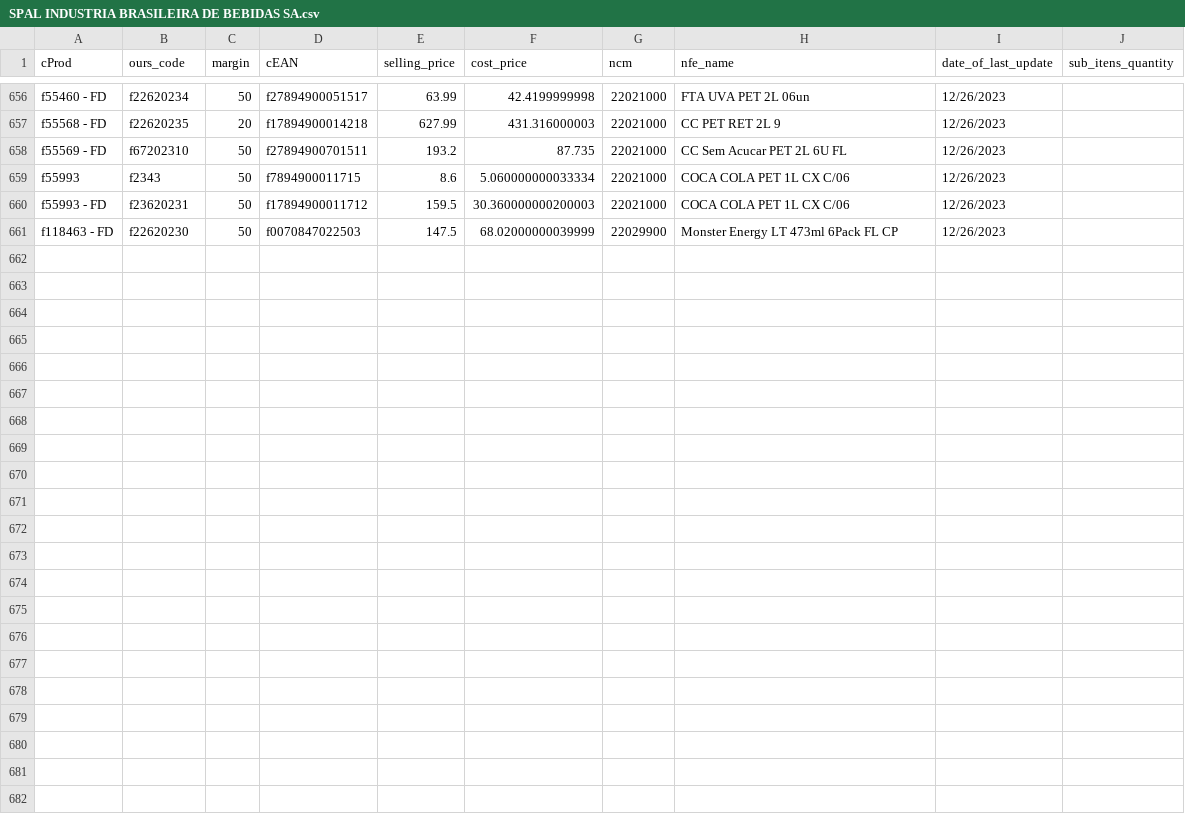
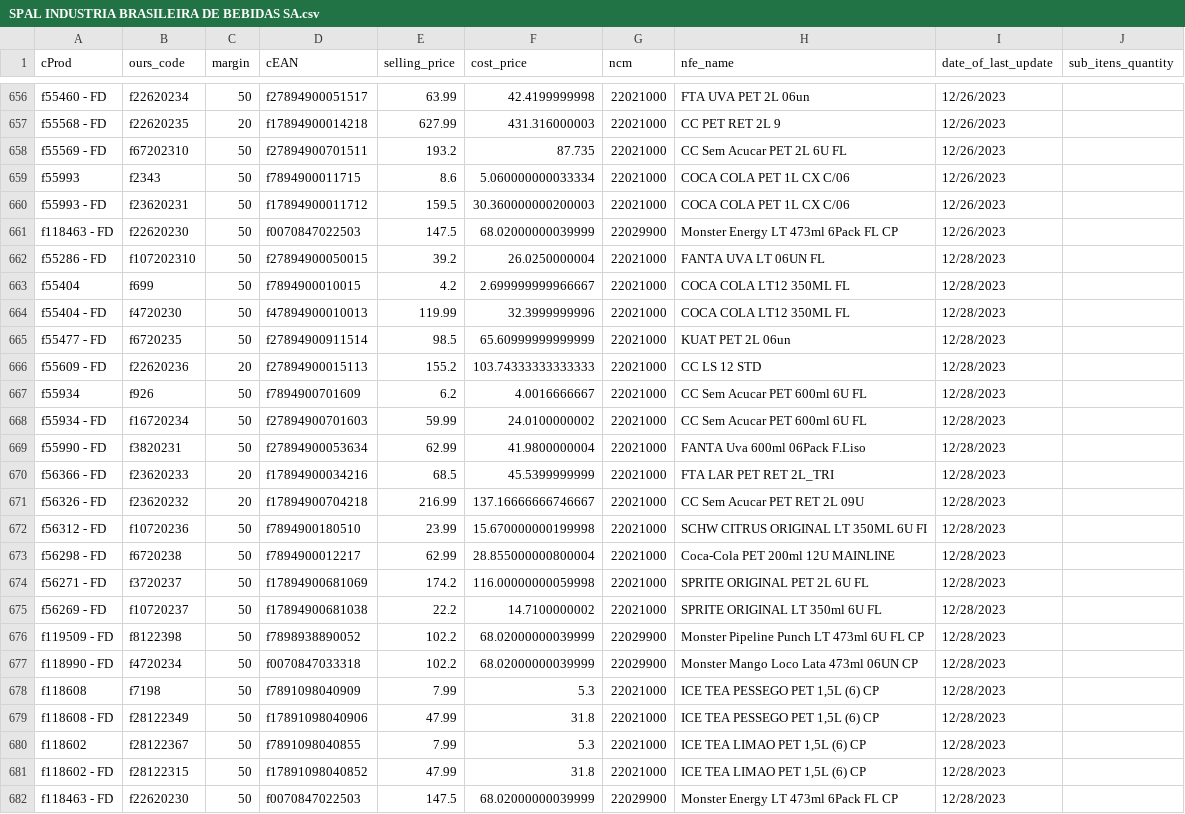
Before and after one commit to I3run01/bot-update-price-python, a CSV file: database/SPAL INDUSTRIA BRASILEIRA DE BEBIDAS SA.csv, drawn as a sheet; only a part is shown, gaps mark what is left out; the diff names each change by its address in the sheet, - before the commit and + after, or states it on an @@ line.

Commit message:
new prods

```diff
--- a/database/SPAL INDUSTRIA BRASILEIRA DE BEBIDAS SA.csv
+++ b/database/SPAL INDUSTRIA BRASILEIRA DE BEBIDAS SA.csv
+row 662: f55286 - FD | f107202310 | 50 | f27894900050015 | 39.2 | 26.0250000004 | 22021000 | FANTA UVA LT 06UN FL | 12/28/2023
+row 663: f55404 | f699 | 50 | f7894900010015 | 4.2 | 2.699999999966667 | 22021000 | COCA COLA LT12 350ML FL | 12/28/2023
+row 664: f55404 - FD | f4720230 | 50 | f47894900010013 | 119.99 | 32.3999999996 | 22021000 | COCA COLA LT12 350ML FL | 12/28/2023
+row 665: f55477 - FD | f6720235 | 50 | f27894900911514 | 98.5 | 65.60999999999999 | 22021000 | KUAT PET 2L 06un | 12/28/2023
+row 666: f55609 - FD | f22620236 | 20 | f27894900015113 | 155.2 | 103.74333333333333 | 22021000 | CC LS 12 STD | 12/28/2023
+row 667: f55934 | f926 | 50 | f7894900701609 | 6.2 | 4.0016666667 | 22021000 | CC Sem Acucar PET 600ml 6U FL | 12/28/2023
+row 668: f55934 - FD | f16720234 | 50 | f27894900701603 | 59.99 | 24.0100000002 | 22021000 | CC Sem Acucar PET 600ml 6U FL | 12/28/2023
+row 669: f55990 - FD | f3820231 | 50 | f27894900053634 | 62.99 | 41.9800000004 | 22021000 | FANTA Uva 600ml 06Pack F.Liso | 12/28/2023
+row 670: f56366 - FD | f23620233 | 20 | f17894900034216 | 68.5 | 45.5399999999 | 22021000 | FTA LAR PET RET 2L_TRI | 12/28/2023
+row 671: f56326 - FD | f23620232 | 20 | f17894900704218 | 216.99 | 137.16666666746667 | 22021000 | CC Sem Acucar PET RET 2L 09U | 12/28/2023
+row 672: f56312 - FD | f10720236 | 50 | f7894900180510 | 23.99 | 15.670000000199998 | 22021000 | SCHW CITRUS ORIGINAL LT 350ML 6U FI | 12/28/2023
+row 673: f56298 - FD | f6720238 | 50 | f7894900012217 | 62.99 | 28.855000000800004 | 22021000 | Coca-Cola PET 200ml 12U MAINLINE | 12/28/2023
+row 674: f56271 - FD | f3720237 | 50 | f17894900681069 | 174.2 | 116.00000000059998 | 22021000 | SPRITE ORIGINAL PET 2L 6U FL | 12/28/2023
+row 675: f56269 - FD | f10720237 | 50 | f17894900681038 | 22.2 | 14.7100000002 | 22021000 | SPRITE ORIGINAL LT 350ml 6U FL | 12/28/2023
+row 676: f119509 - FD | f8122398 | 50 | f7898938890052 | 102.2 | 68.02000000039999 | 22029900 | Monster Pipeline Punch LT 473ml 6U FL CP | 12/28/2023
+row 677: f118990 - FD | f4720234 | 50 | f0070847033318 | 102.2 | 68.02000000039999 | 22029900 | Monster Mango Loco Lata 473ml 06UN CP | 12/28/2023
+row 678: f118608 | f7198 | 50 | f7891098040909 | 7.99 | 5.3 | 22021000 | ICE TEA PESSEGO PET 1,5L (6) CP | 12/28/2023
+row 679: f118608 - FD | f28122349 | 50 | f17891098040906 | 47.99 | 31.8 | 22021000 | ICE TEA PESSEGO PET 1,5L (6) CP | 12/28/2023
+row 680: f118602 | f28122367 | 50 | f7891098040855 | 7.99 | 5.3 | 22021000 | ICE TEA LIMAO PET 1,5L (6) CP | 12/28/2023
+row 681: f118602 - FD | f28122315 | 50 | f17891098040852 | 47.99 | 31.8 | 22021000 | ICE TEA LIMAO PET 1,5L (6) CP | 12/28/2023
+row 682: f118463 - FD | f22620230 | 50 | f0070847022503 | 147.5 | 68.02000000039999 | 22029900 | Monster Energy LT 473ml 6Pack FL CP | 12/28/2023
```
Also changed, not shown: database/AMABILE MASSAS PRODUTOS ALIMENTICIOS LTD.csv, database/DESTRO BRASIL DISTRIBUICAO LTDA.csv, 4 other files.
